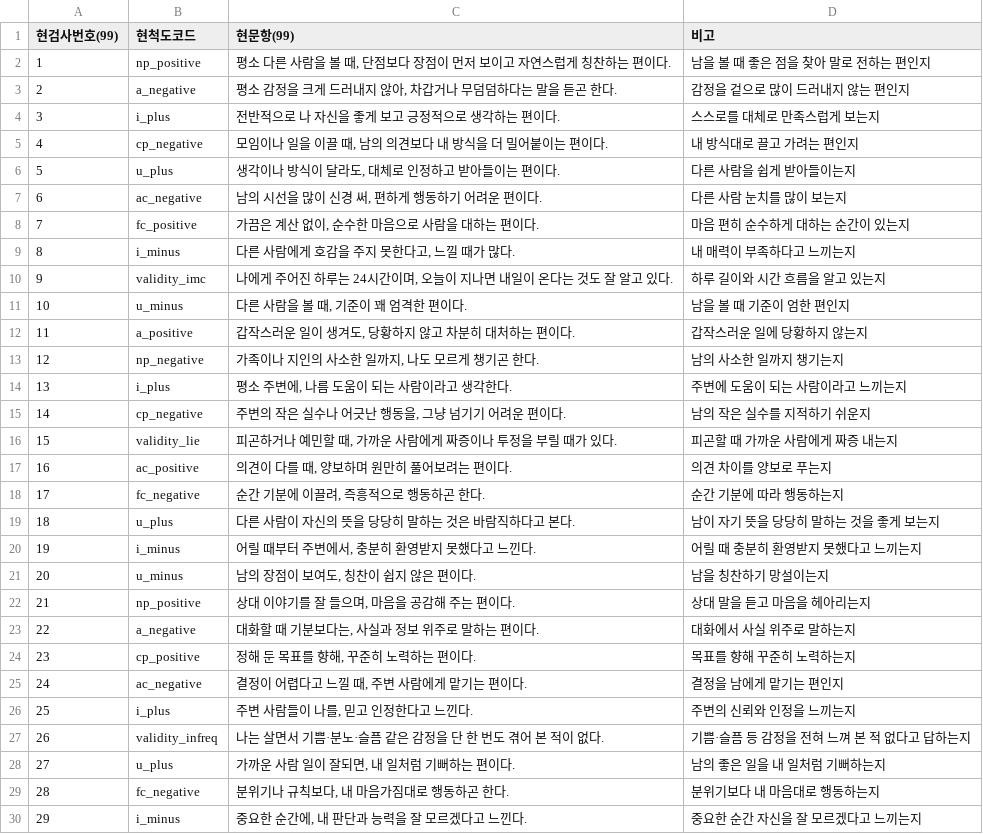
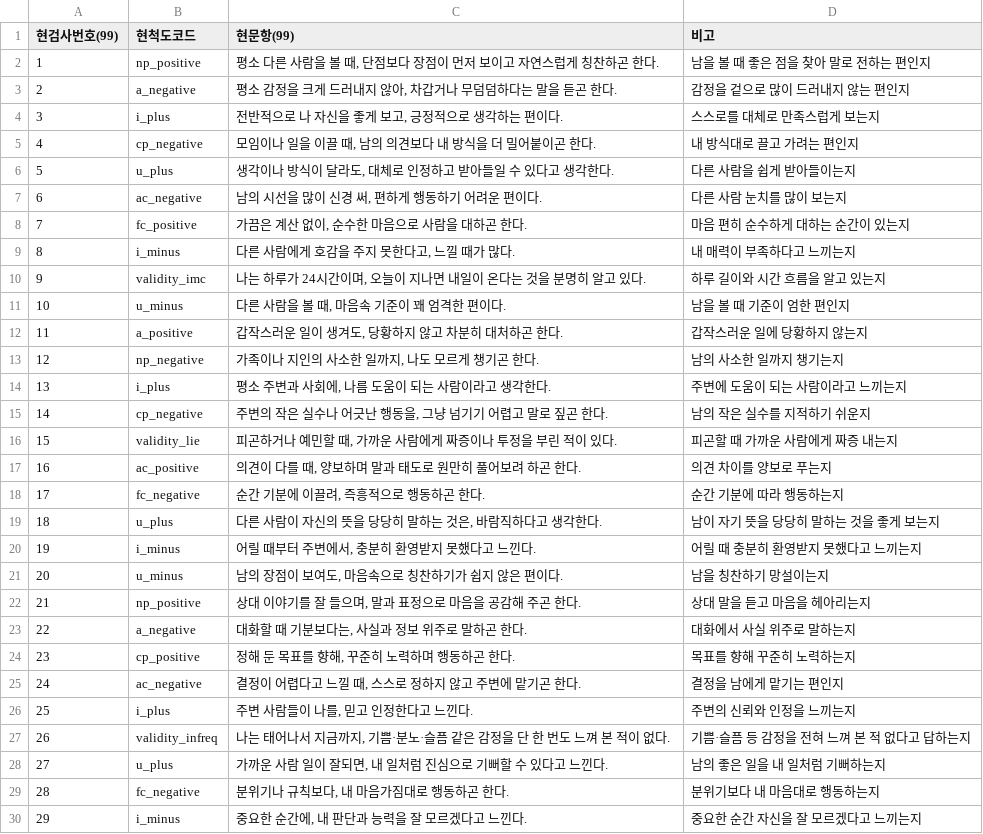
Before and after one commit to jomigata/wiz-coco, a TSV file: docs/internal-materials/ego-ok/items-99-review-list.tsv, drawn as a sheet; only a part is shown; the diff covers the shown part only.

```diff
--- a/docs/internal-materials/ego-ok/items-99-review-list.tsv
+++ b/docs/internal-materials/ego-ok/items-99-review-list.tsv
@@ -1,29 +1,29 @@
 현검사번호(99)	현척도코드	현문항(99)	비고
-1	np_positive	평소 다른 사람을 볼 때, 단점보다 장점이 먼저 보이고 자연스럽게 칭찬하는 편이다.	남을 볼 때 좋은 점을 찾아 말로 전하는 편인지
+1	np_positive	평소 다른 사람을 볼 때, 단점보다 장점이 먼저 보이고 자연스럽게 칭찬하곤 한다.	남을 볼 때 좋은 점을 찾아 말로 전하는 편인지
 2	a_negative	평소 감정을 크게 드러내지 않아, 차갑거나 무덤덤하다는 말을 듣곤 한다.	감정을 겉으로 많이 드러내지 않는 편인지
-3	i_plus	전반적으로 나 자신을 좋게 보고 긍정적으로 생각하는 편이다.	스스로를 대체로 만족스럽게 보는지
-4	cp_negative	모임이나 일을 이끌 때, 남의 의견보다 내 방식을 더 밀어붙이는 편이다.	내 방식대로 끌고 가려는 편인지
-5	u_plus	생각이나 방식이 달라도, 대체로 인정하고 받아들이는 편이다.	다른 사람을 쉽게 받아들이는지
+3	i_plus	전반적으로 나 자신을 좋게 보고, 긍정적으로 생각하는 편이다.	스스로를 대체로 만족스럽게 보는지
+4	cp_negative	모임이나 일을 이끌 때, 남의 의견보다 내 방식을 더 밀어붙이곤 한다.	내 방식대로 끌고 가려는 편인지
+5	u_plus	생각이나 방식이 달라도, 대체로 인정하고 받아들일 수 있다고 생각한다.	다른 사람을 쉽게 받아들이는지
 6	ac_negative	남의 시선을 많이 신경 써, 편하게 행동하기 어려운 편이다.	다른 사람 눈치를 많이 보는지
-7	fc_positive	가끔은 계산 없이, 순수한 마음으로 사람을 대하는 편이다.	마음 편히 순수하게 대하는 순간이 있는지
+7	fc_positive	가끔은 계산 없이, 순수한 마음으로 사람을 대하곤 한다.	마음 편히 순수하게 대하는 순간이 있는지
 8	i_minus	다른 사람에게 호감을 주지 못한다고, 느낄 때가 많다.	내 매력이 부족하다고 느끼는지
-9	validity_imc	나에게 주어진 하루는 24시간이며, 오늘이 지나면 내일이 온다는 것도 잘 알고 있다.	하루 길이와 시간 흐름을 알고 있는지
-10	u_minus	다른 사람을 볼 때, 기준이 꽤 엄격한 편이다.	남을 볼 때 기준이 엄한 편인지
-11	a_positive	갑작스러운 일이 생겨도, 당황하지 않고 차분히 대처하는 편이다.	갑작스러운 일에 당황하지 않는지
+9	validity_imc	나는 하루가 24시간이며, 오늘이 지나면 내일이 온다는 것을 분명히 알고 있다.	하루 길이와 시간 흐름을 알고 있는지
+10	u_minus	다른 사람을 볼 때, 마음속 기준이 꽤 엄격한 편이다.	남을 볼 때 기준이 엄한 편인지
+11	a_positive	갑작스러운 일이 생겨도, 당황하지 않고 차분히 대처하곤 한다.	갑작스러운 일에 당황하지 않는지
 12	np_negative	가족이나 지인의 사소한 일까지, 나도 모르게 챙기곤 한다.	남의 사소한 일까지 챙기는지
-13	i_plus	평소 주변에, 나름 도움이 되는 사람이라고 생각한다.	주변에 도움이 되는 사람이라고 느끼는지
-14	cp_negative	주변의 작은 실수나 어긋난 행동을, 그냥 넘기기 어려운 편이다.	남의 작은 실수를 지적하기 쉬운지
-15	validity_lie	피곤하거나 예민할 때, 가까운 사람에게 짜증이나 투정을 부릴 때가 있다.	피곤할 때 가까운 사람에게 짜증 내는지
-16	ac_positive	의견이 다를 때, 양보하며 원만히 풀어보려는 편이다.	의견 차이를 양보로 푸는지
+13	i_plus	평소 주변과 사회에, 나름 도움이 되는 사람이라고 생각한다.	주변에 도움이 되는 사람이라고 느끼는지
+14	cp_negative	주변의 작은 실수나 어긋난 행동을, 그냥 넘기기 어렵고 말로 짚곤 한다.	남의 작은 실수를 지적하기 쉬운지
+15	validity_lie	피곤하거나 예민할 때, 가까운 사람에게 짜증이나 투정을 부린 적이 있다.	피곤할 때 가까운 사람에게 짜증 내는지
+16	ac_positive	의견이 다를 때, 양보하며 말과 태도로 원만히 풀어보려 하곤 한다.	의견 차이를 양보로 푸는지
 17	fc_negative	순간 기분에 이끌려, 즉흥적으로 행동하곤 한다.	순간 기분에 따라 행동하는지
-18	u_plus	다른 사람이 자신의 뜻을 당당히 말하는 것은 바람직하다고 본다.	남이 자기 뜻을 당당히 말하는 것을 좋게 보는지
+18	u_plus	다른 사람이 자신의 뜻을 당당히 말하는 것은, 바람직하다고 생각한다.	남이 자기 뜻을 당당히 말하는 것을 좋게 보는지
 19	i_minus	어릴 때부터 주변에서, 충분히 환영받지 못했다고 느낀다.	어릴 때 충분히 환영받지 못했다고 느끼는지
-20	u_minus	남의 장점이 보여도, 칭찬이 쉽지 않은 편이다.	남을 칭찬하기 망설이는지
-21	np_positive	상대 이야기를 잘 들으며, 마음을 공감해 주는 편이다.	상대 말을 듣고 마음을 헤아리는지
-22	a_negative	대화할 때 기분보다는, 사실과 정보 위주로 말하는 편이다.	대화에서 사실 위주로 말하는지
-23	cp_positive	정해 둔 목표를 향해, 꾸준히 노력하는 편이다.	목표를 향해 꾸준히 노력하는지
-24	ac_negative	결정이 어렵다고 느낄 때, 주변 사람에게 맡기는 편이다.	결정을 남에게 맡기는 편인지
+20	u_minus	남의 장점이 보여도, 마음속으로 칭찬하기가 쉽지 않은 편이다.	남을 칭찬하기 망설이는지
+21	np_positive	상대 이야기를 잘 들으며, 말과 표정으로 마음을 공감해 주곤 한다.	상대 말을 듣고 마음을 헤아리는지
+22	a_negative	대화할 때 기분보다는, 사실과 정보 위주로 말하곤 한다.	대화에서 사실 위주로 말하는지
+23	cp_positive	정해 둔 목표를 향해, 꾸준히 노력하며 행동하곤 한다.	목표를 향해 꾸준히 노력하는지
+24	ac_negative	결정이 어렵다고 느낄 때, 스스로 정하지 않고 주변에 맡기곤 한다.	결정을 남에게 맡기는 편인지
 25	i_plus	주변 사람들이 나를, 믿고 인정한다고 느낀다.	주변의 신뢰와 인정을 느끼는지
-26	validity_infreq	나는 살면서 기쁨·분노·슬픔 같은 감정을 단 한 번도 겪어 본 적이 없다.	기쁨·슬픔 등 감정을 전혀 느껴 본 적 없다고 답하는지
-27	u_plus	가까운 사람 일이 잘되면, 내 일처럼 기뻐하는 편이다.	남의 좋은 일을 내 일처럼 기뻐하는지
+26	validity_infreq	나는 태어나서 지금까지, 기쁨·분노·슬픔 같은 감정을 단 한 번도 느껴 본 적이 없다.	기쁨·슬픔 등 감정을 전혀 느껴 본 적 없다고 답하는지
+27	u_plus	가까운 사람 일이 잘되면, 내 일처럼 진심으로 기뻐할 수 있다고 느낀다.	남의 좋은 일을 내 일처럼 기뻐하는지
 28	fc_negative	분위기나 규칙보다, 내 마음가짐대로 행동하곤 한다.	분위기보다 내 마음대로 행동하는지
```
Also changed, not shown: 63 edited cells elsewhere in this file, docs/internal-materials/ego-ok/items-99-source.tsv, docs/internal-materials/ego-ok/items-99-wording-comparison.tsv, 3 other files.
